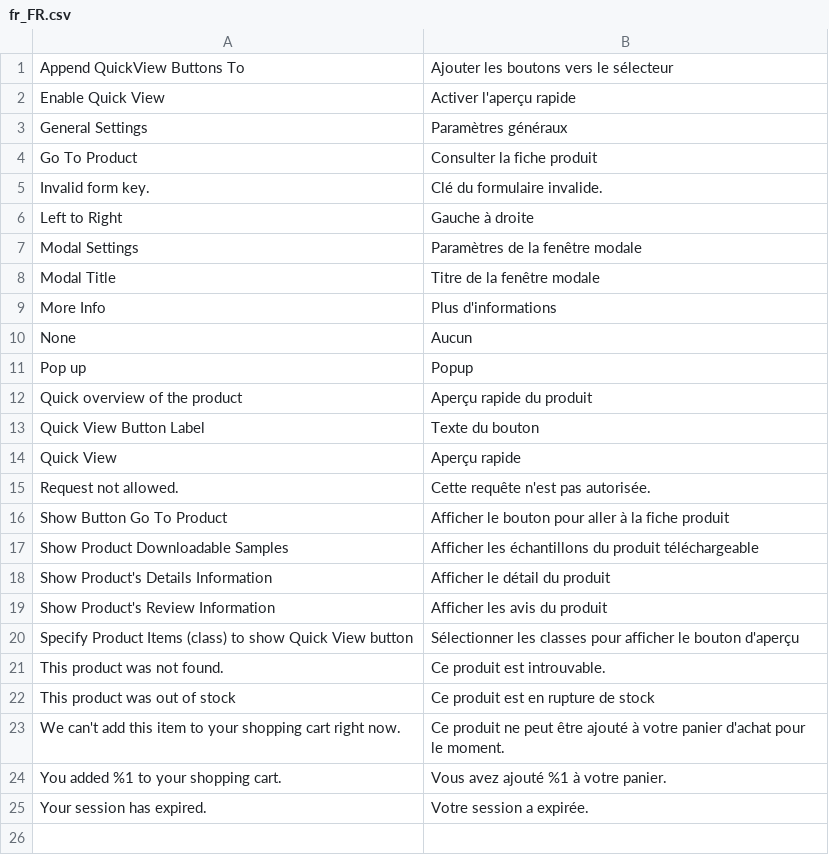
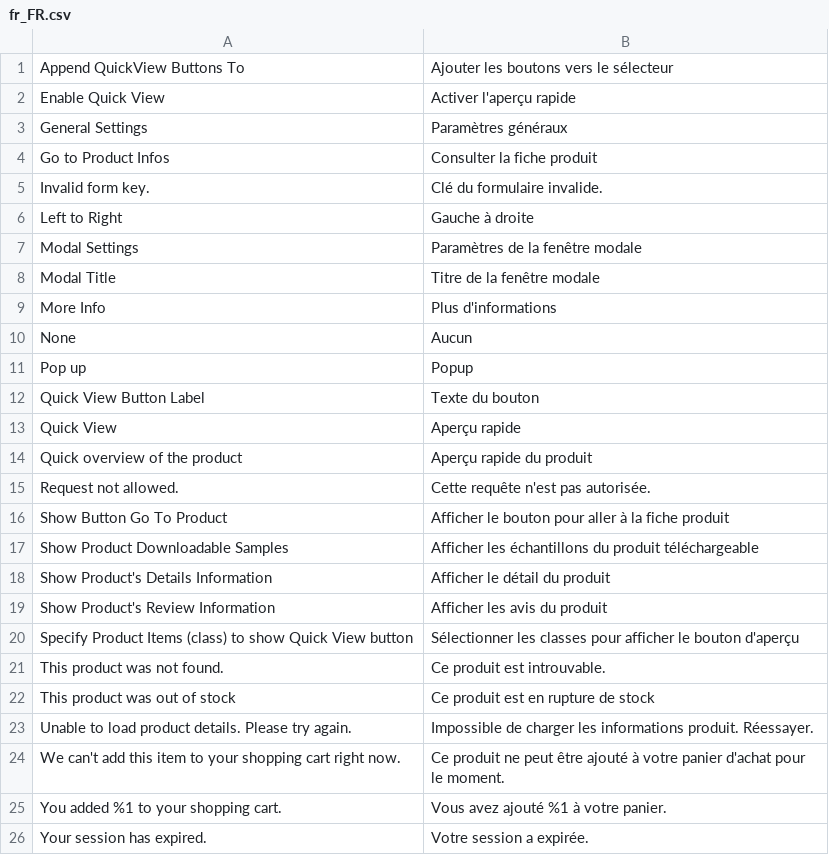
Before and after one commit to 5mehulhelp5/magento2-quickview, a CSV file: i18n/fr_FR.csv, drawn as a sheet.

Commit message:
refactor(quickview)!: modernize codebase to PHP 8.3, remove Helper, optimize JS
Breaking Changes:
- Removed `Amadeco\QuickView\Helper\Data`. Any themes or third-party modules relying on this class must be updated to use `Amadeco\QuickView\Model\Config`.

PHP 8.3 & Architecture:
- Implement Constructor Property Promotion and `readonly` properties across all Blocks, Controllers, and Models.
- Migrate all configuration logic from `Helper\Data` to a new `Model\Config` service class to adhere to SOLID principles.
- Refactor `Controller\Cart\Add` and `Controller\Index\View` to extend `Action` instead of inheriting from complex Catalog/Checkout controllers, reducing coupling.
- Add strict return typing (e.g., `?ProductInterface`) in `Block\QuickView`.

Frontend & JavaScript:
- Rewrite `amadeco-quickview.js` widget to implement `IntersectionObserver` for lazy loading of QuickView buttons (performance improvement).
- Improve Modal handling: added `_disposeModalContent` to properly clean up KnockoutJS bindings and prevent memory leaks.
- Update `container.phtml` and layout XMLs to support Bootstrap grid classes (e.g., `g-4`).
- Refactor `init.phtml` to use ViewModel-style configuration passing (`getSerializedConfig`) instead of inline Helper calls.

Dependencies & Configuration:
- Update `composer.json` and `module.xml` to explicitly declare required dependencies (`Magento_Checkout`, `Magento_Swatches`, etc.).
- Update `di.xml` to inject `Model\Config` into Plugins instead of the removed Helper.

```diff
--- a/i18n/fr_FR.csv
+++ b/i18n/fr_FR.csv
@@ -3,3 +3,3 @@
 "General Settings","Paramètres généraux"
-"Go To Product","Consulter la fiche produit"
+"Go to Product Infos","Consulter la fiche produit"
 "Invalid form key.","Clé du formulaire invalide."
@@ -11,5 +11,5 @@
 "Pop up","Popup"
-"Quick overview of the product","Aperçu rapide du produit"
 "Quick View Button Label","Texte du bouton"
 "Quick View","Aperçu rapide"
+"Quick overview of the product","Aperçu rapide du produit"
 "Request not allowed.","Cette requête n'est pas autorisée."
@@ -22,2 +22,3 @@
 "This product was out of stock","Ce produit est en rupture de stock"
+"Unable to load product details. Please try again.","Impossible de charger les informations produit. Réessayer."
 "We can't add this item to your shopping cart right now.","Ce produit ne peut être ajouté à votre panier d'achat pour le moment."
```
Also changed, not shown: 22 other files.
